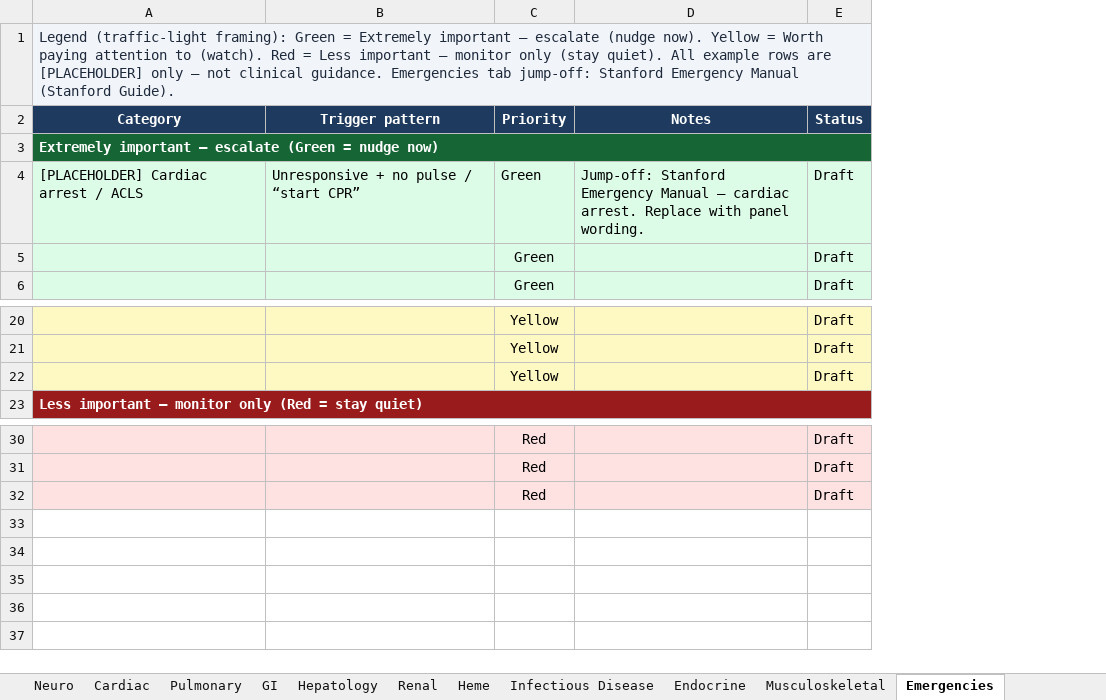
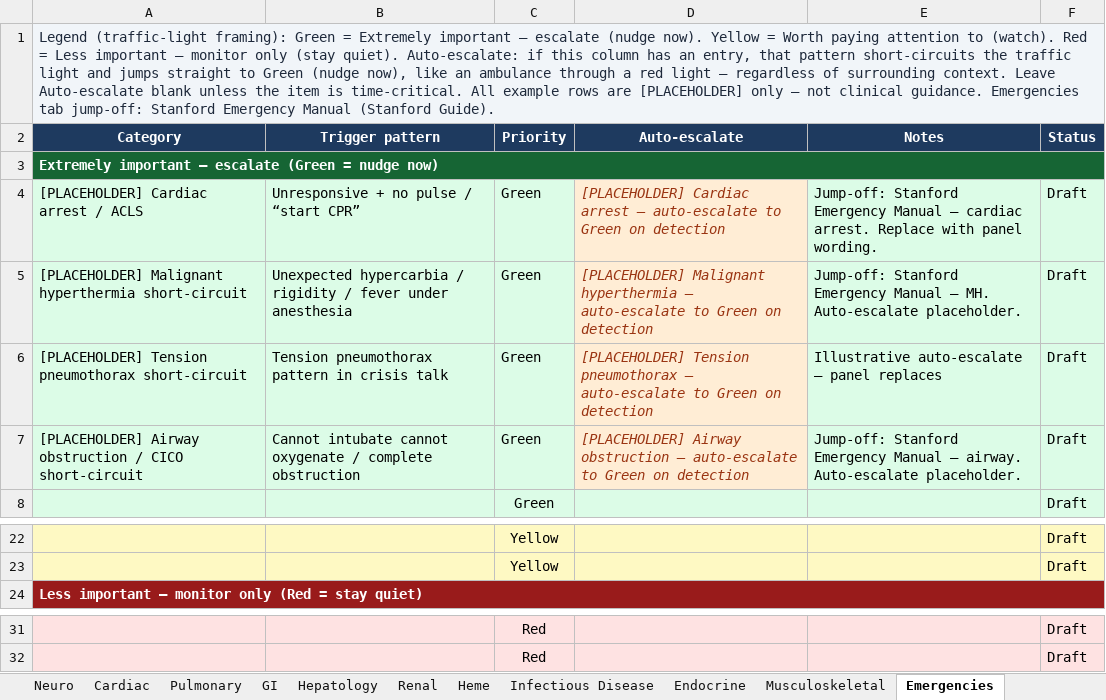
Before and after one commit to senrealinvestment/cognitive-companion, an Excel workbook: docs/architecture/nudge-category-vocabulary.xlsx, sheet Emergencies, drawn as a sheet; only a part is shown, gaps mark what is left out; values as stored, in another font and other column widths than the file's, no borders; removed rows and columns are numbered as before the commit, all else as after; the diff names each change by its address in the sheet, - before the commit and + after, or states it on an @@ line.

Commit message:
docs: add Auto-escalate column to nudge vocabulary workbook
Short-circuit column after Priority; blank by default with placeholder
examples (tension pneumothorax, MH, airway obstruction). Legend notes
that Auto-escalate jumps straight to Green.

```diff
--- a/docs/architecture/nudge-category-vocabulary.xlsx (sheet Emergencies)
+++ b/docs/architecture/nudge-category-vocabulary.xlsx (sheet Emergencies)
+column D (Auto-escalate), row 4: [PLACEHOLDER] Cardiac arrest — auto-escalate to Green on detection
-A1 (Category): …(stay quiet). All example…
+A1 (Category): …(stay quiet). Auto-escalate: if this column has an entry, that pattern short-circuits the traffic light and jumps straight to Green (nudge now), like an ambulance through a red light — regardless of surrounding context. Leave Auto-escalate blank unless the item is time-critical. All example…
-row 5:  |  | Green |  | Draft
+row 5: [PLACEHOLDER] Malignant hyperthermia short-circuit | Unexpected hypercarbia / rigidity / fever under anesthesia | Green | [PLACEHOLDER] Malignant hyperthermia — auto-escalate to Green on detection | Jump-off: Stanford Emergency Manual — MH. Auto-escalate placeholder. | Draft
+row 6: [PLACEHOLDER] Tension pneumothorax short-circuit | Tension pneumothorax pattern in crisis talk | Green | [PLACEHOLDER] Tension pneumothorax — auto-escalate to Green on detection | Illustrative auto-escalate — panel replaces | Draft
+row 7: [PLACEHOLDER] Airway obstruction / CICO short-circuit | Cannot intubate cannot oxygenate / complete obstruction | Green | [PLACEHOLDER] Airway obstruction — auto-escalate to Green on detection | Jump-off: Stanford Emergency Manual — airway. Auto-escalate placeholder. | Draft
-row 22:  |  | Yellow |  | Draft
-row 32:  |  | Red |  | Draft
```
Also changed, not shown: sheet Pulmonary, sheet GI, sheet Hepatology, sheet Heme, sheet Musculoskeletal, sheet Renal, 4 more sheets.
